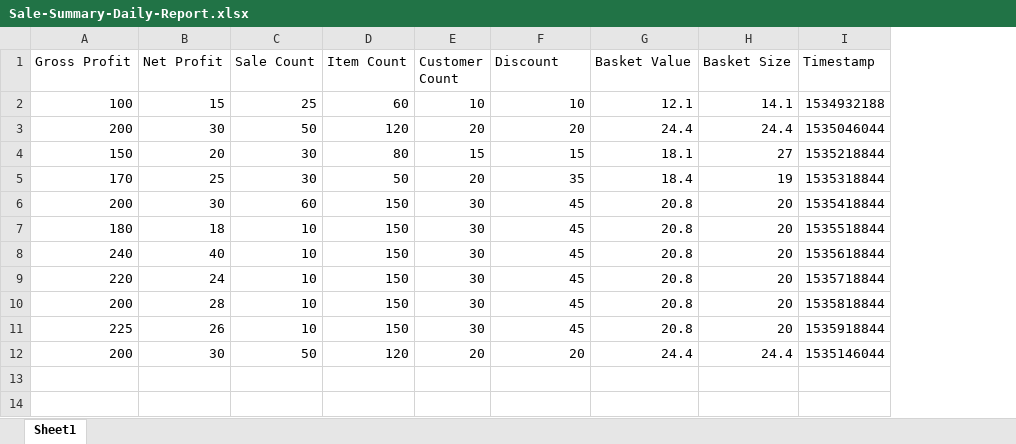
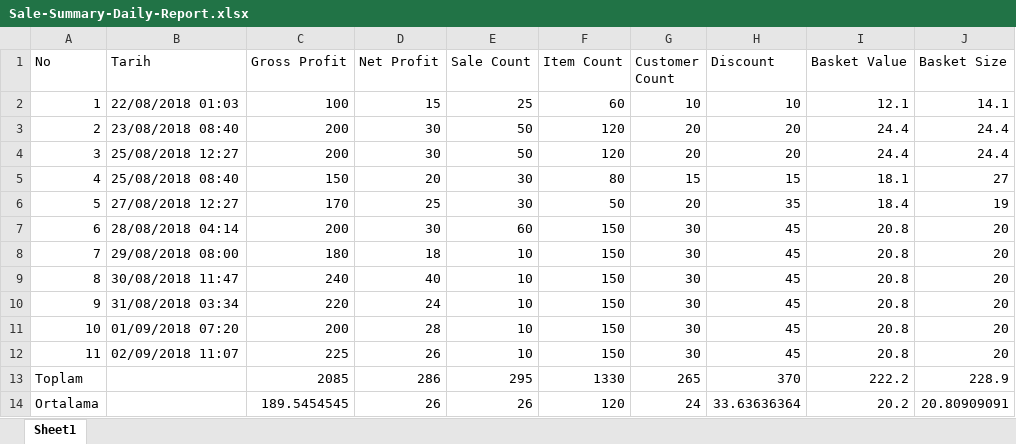
Before and after one commit to turkogluc/pointOfSale-Backend, an Excel workbook: excelFiles/Sale-Summary-Daily-Report.xlsx, sheet Sheet1, drawn as a sheet; values as stored, in another font and other column widths than the file's, no borders; removed rows and columns are numbered as before the commit, all else as after; the diff names each change by its address in the sheet, - before the commit and + after, or states it on an @@ line.

Commit message:
Excel Reporting completed

```diff
--- a/excelFiles/Sale-Summary-Daily-Report.xlsx (sheet Sheet1)
+++ b/excelFiles/Sale-Summary-Daily-Report.xlsx (sheet Sheet1)
+column A (No), row 2: 1; rows 4-12: 3 | 4 | 5 | 6 | 7 | 8 | 9 | 10 | 11
+column B (Tarih), row 2: 22/08/2018 01:03; rows 4-12: 25/08/2018 12:27 | 25/08/2018 08:40 | 27/08/2018 12:27 | 28/08/2018 04:14 | 29/08/2018 08:00 | 30/08/2018 11:47 | 31/08/2018 03:34 | 01/09/2018 07:20 | 02/09/2018 11:07
-column I (Timestamp), rows 2-11: 1534932188 | 1535046044 | 1535218844 | 1535318844 | 1535418844 | 1535518844 | 1535618844 | 1535718844 | 1535818844 | 1535918844
@@ row 12 moved to row 3: 2 @@
+row 13: Toplam |  | 2085 | 286 | 295 | 1330 | 265 | 370 | 222.2 | 228.9
+row 14: Ortalama |  | 189.5454545 | 26 | 26 | 120 | 24 | 33.63636364 | 20.2 | 20.80909091
```
Also changed, not shown: 8 other files.
